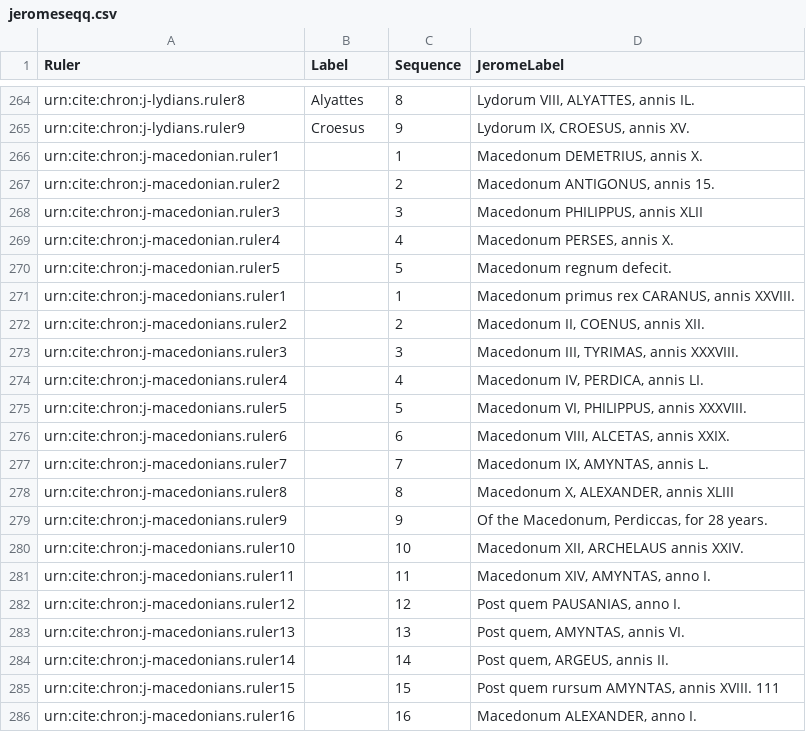
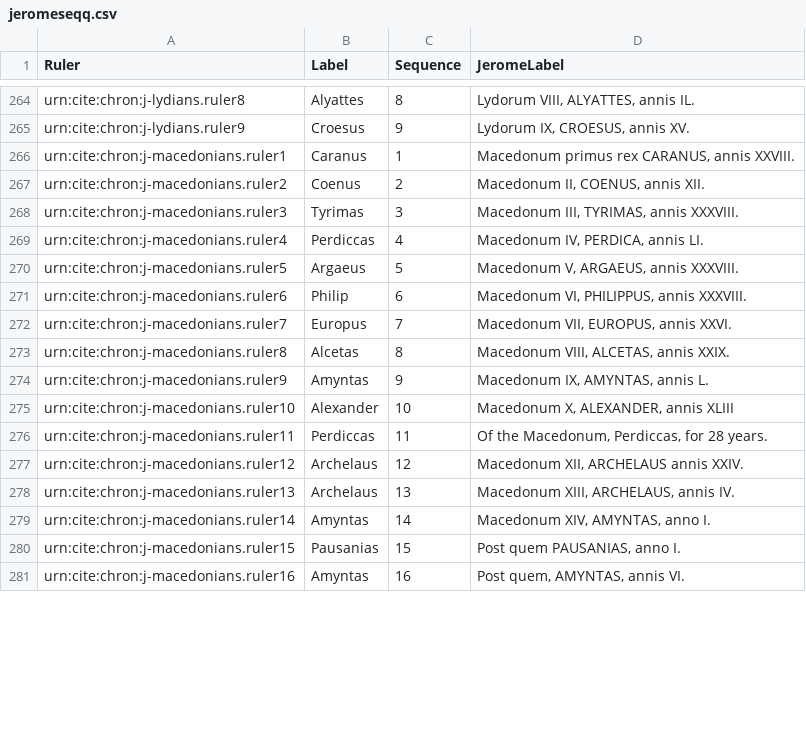
Before and after one commit to neelsmith/chronicles, a CSV file: collections/jeromeseqq.csv, drawn as a sheet; only a part is shown, gaps mark what is left out; the diff covers the shown part only.

Commit message:
Macedonian filum.

```diff
--- a/collections/jeromeseqq.csv
+++ b/collections/jeromeseqq.csv
@@ -265,22 +265,17 @@ urn:cite:chron:j-lydians.ruler8,Alyattes,8,"Lydorum VIII, ALYATTES, annis IL."
 urn:cite:chron:j-lydians.ruler9,Croesus,9,"Lydorum IX, CROESUS, annis XV."
-urn:cite:chron:j-macedonian.ruler1,,1,"Macedonum DEMETRIUS, annis X."
-urn:cite:chron:j-macedonian.ruler2,,2,"Macedonum ANTIGONUS, annis 15."
-urn:cite:chron:j-macedonian.ruler3,,3,"Macedonum PHILIPPUS, annis XLII"
-urn:cite:chron:j-macedonian.ruler4,,4,"Macedonum PERSES, annis X."
-urn:cite:chron:j-macedonian.ruler5,,5,"Macedonum regnum defecit."
-urn:cite:chron:j-macedonians.ruler1,,1,"Macedonum primus rex CARANUS, annis XXVIII."
-urn:cite:chron:j-macedonians.ruler2,,2,"Macedonum II, COENUS, annis XII."
-urn:cite:chron:j-macedonians.ruler3,,3,"Macedonum III, TYRIMAS, annis XXXVIII."
-urn:cite:chron:j-macedonians.ruler4,,4,"Macedonum IV, PERDICA, annis LI."
-urn:cite:chron:j-macedonians.ruler5,,5,"Macedonum VI, PHILIPPUS, annis XXXVIII."
-urn:cite:chron:j-macedonians.ruler6,,6,"Macedonum VIII, ALCETAS, annis XXIX."
-urn:cite:chron:j-macedonians.ruler7,,7,"Macedonum IX, AMYNTAS, annis L."
-urn:cite:chron:j-macedonians.ruler8,,8,"Macedonum X, ALEXANDER, annis XLIII"
-urn:cite:chron:j-macedonians.ruler9,,9,"Of the Macedonum, Perdiccas, for 28 years."
-urn:cite:chron:j-macedonians.ruler10,,10,"Macedonum XII, ARCHELAUS annis XXIV."
-urn:cite:chron:j-macedonians.ruler11,,11,"Macedonum XIV, AMYNTAS, anno I."
-urn:cite:chron:j-macedonians.ruler12,,12,"Post quem PAUSANIAS, anno I."
-urn:cite:chron:j-macedonians.ruler13,,13,"Post quem, AMYNTAS, annis VI."
-urn:cite:chron:j-macedonians.ruler14,,14,"Post quem, ARGEUS, annis II."
-urn:cite:chron:j-macedonians.ruler15,,15,"Post quem rursum AMYNTAS, annis XVIII. 111"
-urn:cite:chron:j-macedonians.ruler16,,16,"Macedonum ALEXANDER, anno I."
+urn:cite:chron:j-macedonians.ruler1,Caranus,1,"Macedonum primus rex CARANUS, annis XXVIII."
+urn:cite:chron:j-macedonians.ruler2,Coenus,2,"Macedonum II, COENUS, annis XII."
+urn:cite:chron:j-macedonians.ruler3,Tyrimas,3,"Macedonum III, TYRIMAS, annis XXXVIII."
+urn:cite:chron:j-macedonians.ruler4,Perdiccas,4,"Macedonum IV, PERDICA, annis LI."
+urn:cite:chron:j-macedonians.ruler5,Argaeus,5,"Macedonum V, ARGAEUS, annis XXXVIII."
+urn:cite:chron:j-macedonians.ruler6,Philip,6,"Macedonum VI, PHILIPPUS, annis XXXVIII."
+urn:cite:chron:j-macedonians.ruler7,Europus,7,"Macedonum VII, EUROPUS, annis XXVI."
+urn:cite:chron:j-macedonians.ruler8,Alcetas,8,"Macedonum VIII, ALCETAS, annis XXIX."
+urn:cite:chron:j-macedonians.ruler9,Amyntas,9,"Macedonum IX, AMYNTAS, annis L."
+urn:cite:chron:j-macedonians.ruler10,Alexander,10,"Macedonum X, ALEXANDER, annis XLIII"
+urn:cite:chron:j-macedonians.ruler11,Perdiccas,11,"Of the Macedonum, Perdiccas, for 28 years."
+urn:cite:chron:j-macedonians.ruler12,Archelaus,12,"Macedonum XII, ARCHELAUS annis XXIV."
+urn:cite:chron:j-macedonians.ruler13,Archelaus,13,"Macedonum XIII, ARCHELAUS, annis IV."
+urn:cite:chron:j-macedonians.ruler14,Amyntas,14,"Macedonum XIV, AMYNTAS, anno I."
+urn:cite:chron:j-macedonians.ruler15,Pausanias,15,"Post quem PAUSANIAS, anno I."
+urn:cite:chron:j-macedonians.ruler16,Amyntas,16,"Post quem, AMYNTAS, annis VI."
```
Also changed, not shown: 10 added rows and 18 edited cells elsewhere in this file.
